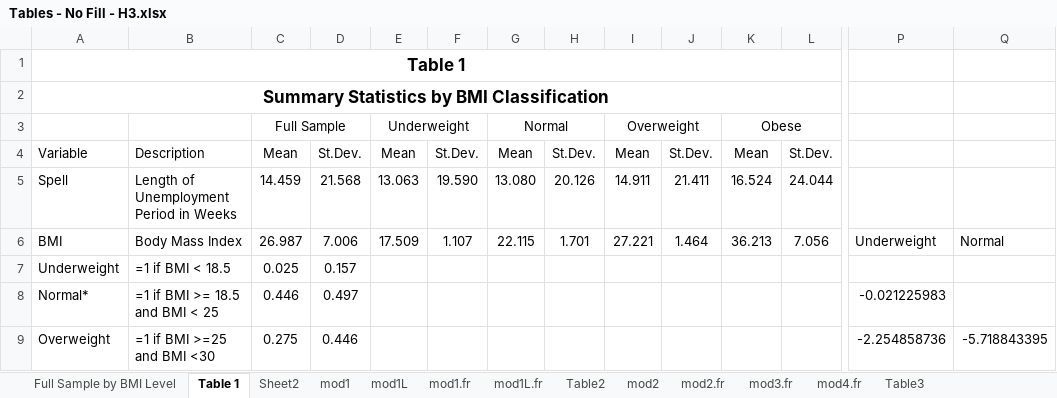
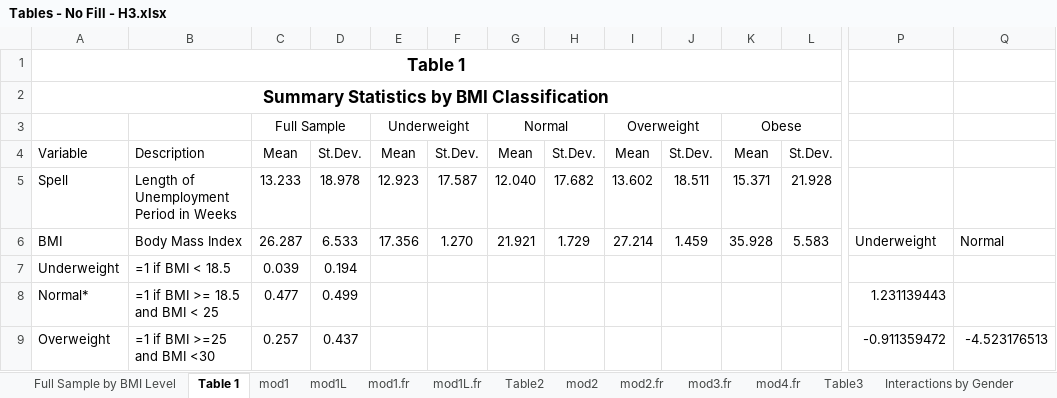
Before and after one commit to jrgroves/Obesity_Redo, an Excel workbook: Analysis/Paper/Tables - No Fill - H3.xlsx, sheet Table 1, drawn as a sheet; only a part is shown, gaps mark what is left out; values as stored, in another font and other column widths than the file's, no borders; the diff covers the shown part only; the diff names each change by its address in the sheet, - before the commit and + after, or states it on an @@ line.

```diff
--- a/Analysis/Paper/Tables - No Fill - H3.xlsx (sheet Table 1)
+++ b/Analysis/Paper/Tables - No Fill - H3.xlsx (sheet Table 1)
-sheet tab: Sheet2
-C5: 14.459
+C5: 13.233
-D5: 21.568
+D5: 18.978
-E5: 13.063
+E5: 12.923
-F5: 19.590
+F5: 17.587
-G5: 13.080
+G5: 12.040
-H5: 20.126
+H5: 17.682
-I5: 14.911
+I5: 13.602
-J5: 21.411
+J5: 18.511
-K5: 16.524
+K5: 15.371
-L5: 24.044
+L5: 21.928
-C6: 26.987
+C6: 26.287
-D6: 7.006
+D6: 6.533
-E6: 17.509
+E6: 17.356
-F6: 1.107
+F6: 1.270
-G6: 22.115
+G6: 21.921
-H6: 1.701
+H6: 1.729
-I6: 27.221
+I6: 27.214
-J6: 1.464
+J6: 1.459
-K6: 36.213
+K6: 35.928
-L6: 7.056
+L6: 5.583
-C7: 0.025
+C7: 0.039
-D7: 0.157
+D7: 0.194
-C8: 0.446
+C8: 0.477
-D8: 0.497
+D8: 0.499
-P8: -0.021225983
+P8: 1.231139443
-C9: 0.275
+C9: 0.257
-D9: 0.446
+D9: 0.437
-P9: -2.254858736
+P9: -0.911359472
-Q9: -5.718843395
+Q9: -4.523176513
```
Also changed, not shown: 1 added row, 5 removed rows and 364 edited cells elsewhere in this sheet, sheet Full Sample by BMI Level, sheet mod4.fr, sheet Table 5, sheet mod3.fr, sheet Interactions by Gender, sheet outWM, 8 more sheets, other sheet tabs, formulas that keep their value, Analysis/Paper/Tables - FD - Height 3.xlsx, Analysis/Paper/Tables - New - H3.xlsx, 2 other files.
